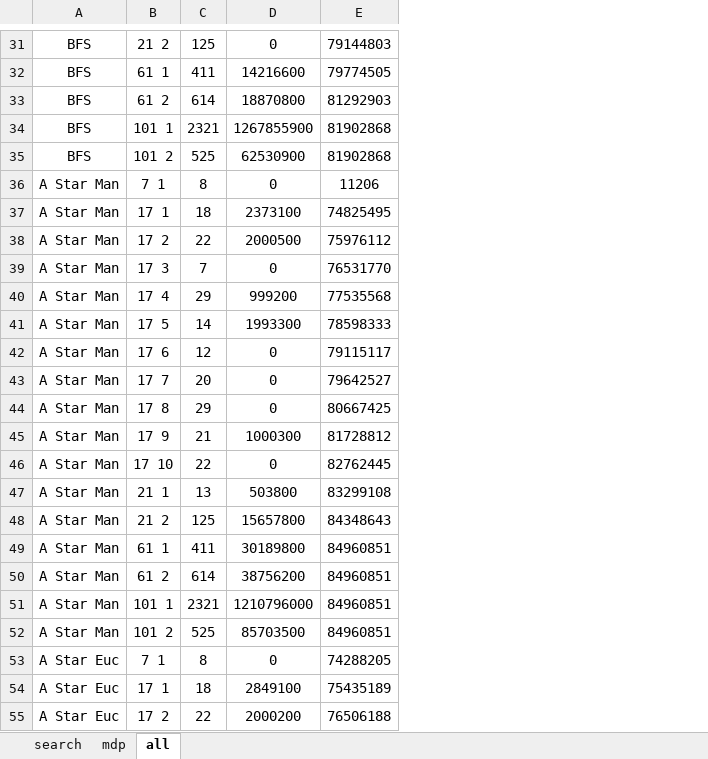
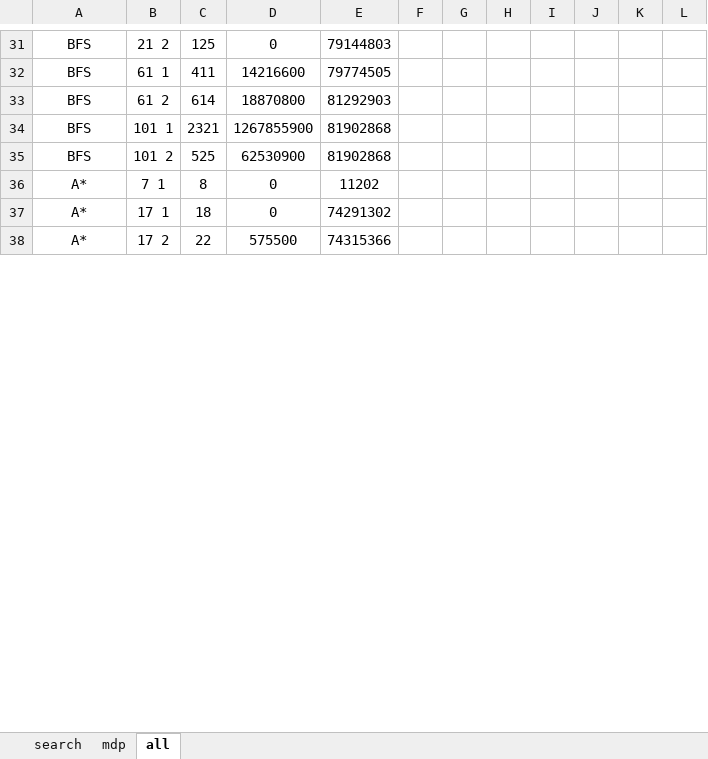
Before and after one commit to ggn1/cs7is2-artificial-intelligence-assignment1, an Excel workbook: analysis/comparison.xlsx, sheet all, drawn as a sheet; only a part is shown, gaps mark what is left out; values as stored, in another font and other column widths than the file's, no borders; removed rows and columns are numbered as before the commit, all else as after; the diff covers the shown part only; the diff names each change by its address in the sheet, - before the commit and + after, or states it on an @@ line.

```diff
--- a/analysis/comparison.xlsx (sheet all)
+++ b/analysis/comparison.xlsx (sheet all)
+column F, empty
+column G, empty
+column H, empty
+column I, empty
+column J, empty
+column K, empty
+column L, empty
-A36: A Star Man
+A36: A*
-E36: 11206
+E36: 11202
-row 37: A Star Man | 17 1 | 18 | 2373100 | 74825495
-row 38: A Star Man | 17 2 | 22 | 2000500 | 75976112
-row 39: A Star Man | 17 3 | 7 | 0 | 76531770
-row 40: A Star Man | 17 4 | 29 | 999200 | 77535568
-row 41: A Star Man | 17 5 | 14 | 1993300 | 78598333
-row 42: A Star Man | 17 6 | 12 | 0 | 79115117
-row 43: A Star Man | 17 7 | 20 | 0 | 79642527
-row 44: A Star Man | 17 8 | 29 | 0 | 80667425
-row 45: A Star Man | 17 9 | 21 | 1000300 | 81728812
-row 46: A Star Man | 17 10 | 22 | 0 | 82762445
-row 47: A Star Man | 21 1 | 13 | 503800 | 83299108
-row 48: A Star Man | 21 2 | 125 | 15657800 | 84348643
-row 49: A Star Man | 61 1 | 411 | 30189800 | 84960851
-row 50: A Star Man | 61 2 | 614 | 38756200 | 84960851
-row 51: A Star Man | 101 1 | 2321 | 1210796000 | 84960851
-row 52: A Star Man | 101 2 | 525 | 85703500 | 84960851
-row 53: A Star Euc | 7 1 | 8 | 0 | 74288205
-row 54: A Star Euc | 17 1 | 18 | 2849100 | 75435189
-row 55: A Star Euc | 17 2 | 22 | 2000200 | 76506188
+row 37: A* | 17 1 | 18 | 0 | 74291302
+row 38: A* | 17 2 | 22 | 575500 | 74315366
```
Also changed, not shown: 10 added rows, 10 removed rows and 8 edited cells elsewhere in this sheet, sheet search, sheet mdp, formulas that keep their value, 1 other file.
